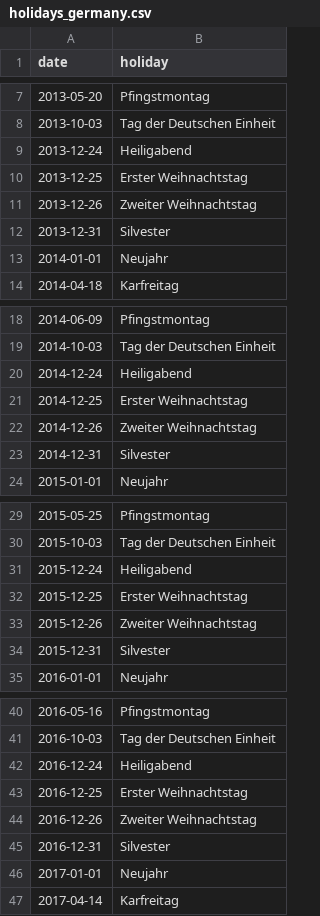
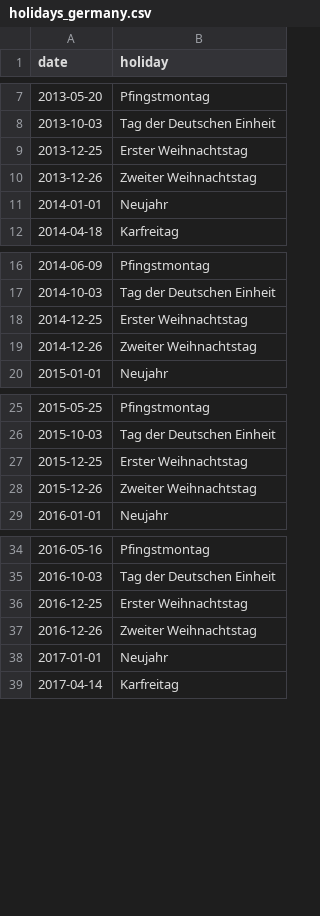
Before and after one commit to clarabri/machine_learning_submission, a CSV file: 0_DataPreparation/holidays_germany.csv, drawn as a sheet; only a part is shown, gaps mark what is left out; the diff covers the shown part only; the diff names each change by its address in the sheet, - before the commit and + after, or states it on an @@ line.

```diff
--- a/0_DataPreparation/holidays_germany.csv
+++ b/0_DataPreparation/holidays_germany.csv
-row 9: 2013-12-24 | Heiligabend
-row 12: 2013-12-31 | Silvester
-row 20: 2014-12-24 | Heiligabend
-row 23: 2014-12-31 | Silvester
-row 31: 2015-12-24 | Heiligabend
-row 34: 2015-12-31 | Silvester
-row 42: 2016-12-24 | Heiligabend
-row 45: 2016-12-31 | Silvester
```
Also changed, not shown: 4 removed rows elsewhere in this file, 9 other files.
